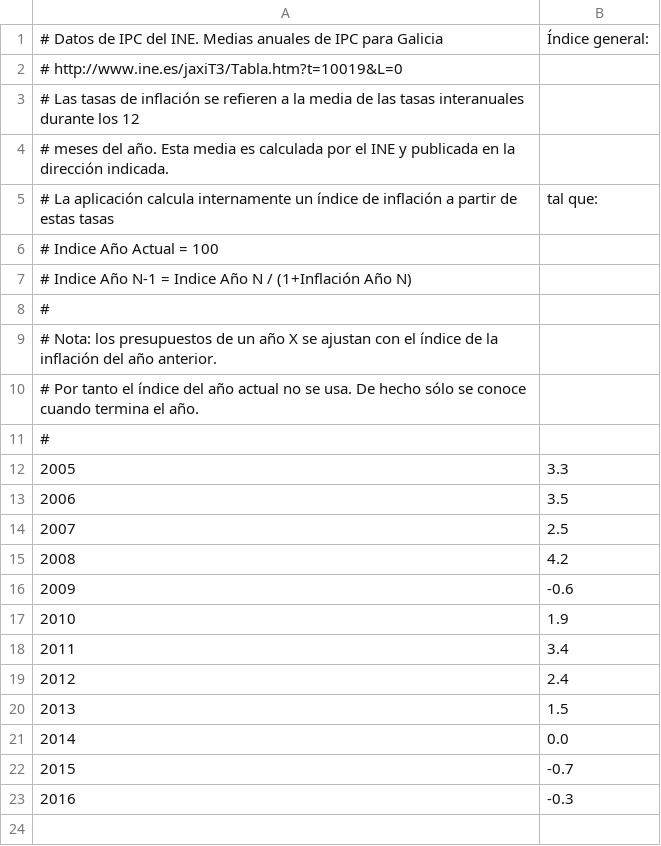
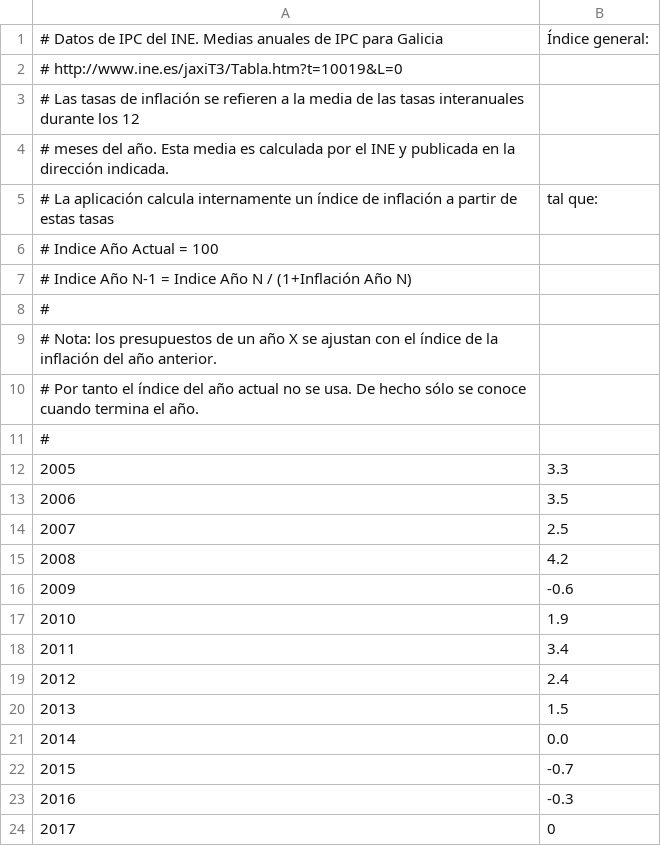
Before and after one commit to civio/presupuesto-santiago, a CSV file: data/inflacion.csv, drawn as a sheet.

Commit message:
Add placeholder for 2017 inflation data

```diff
--- a/data/inflacion.csv
+++ b/data/inflacion.csv
@@ -23 +23,2 @@
 2016,-0.3
+2017,0
```
